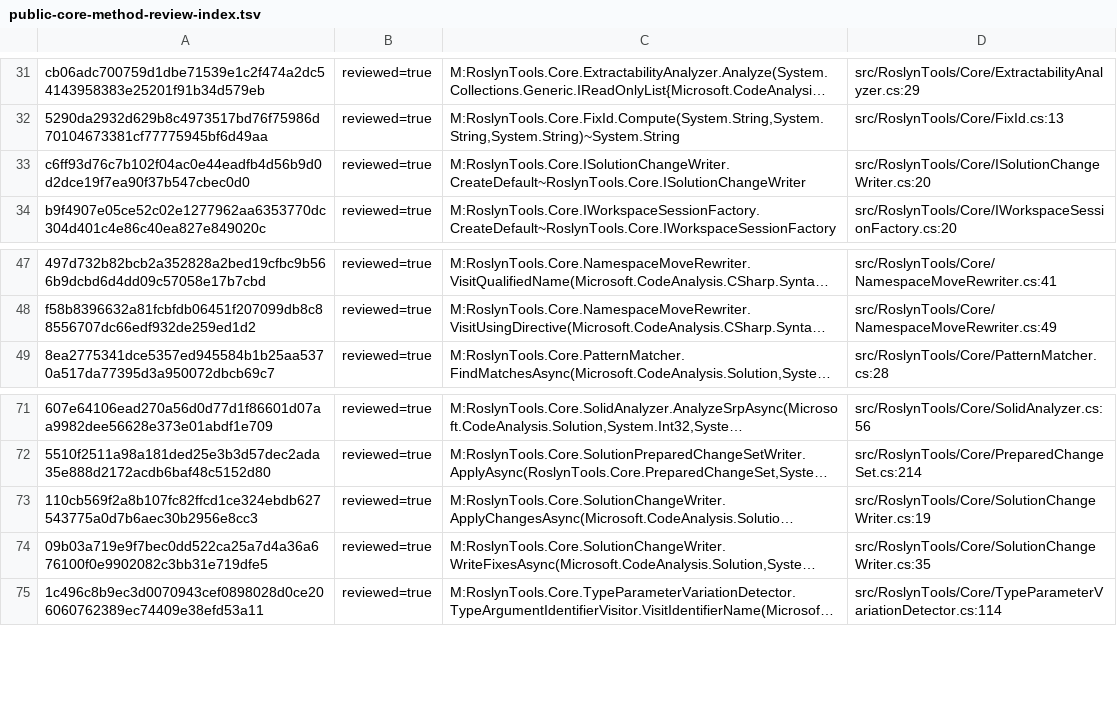
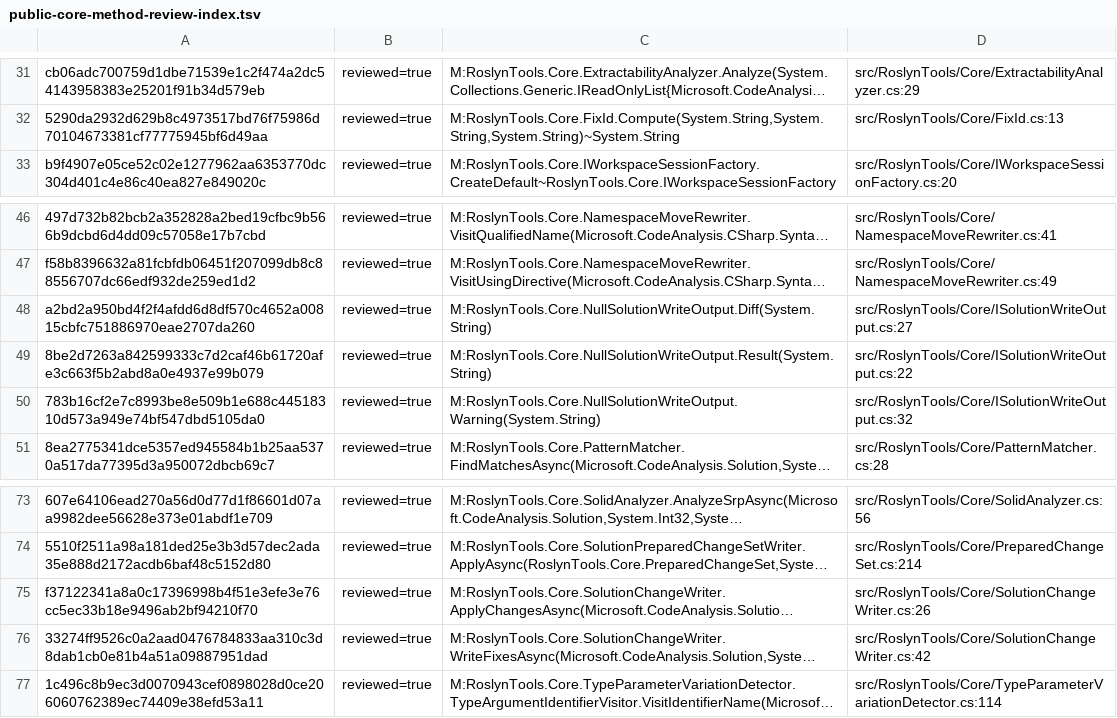
Before and after one commit to DanMarshall909/roslyn-tools, a TSV file: docs/public-core-method-review-index.tsv, drawn as a sheet; only a part is shown, gaps mark what is left out; long unchanged cells end in …; removed rows and columns are numbered as before the commit, all else as after; the diff names each change by its address in the sheet, - before the commit and + after, or states it on an @@ line.

Commit message:
Route solution write reports through a host sink
Why: Core solution writers still emitted diff, result, and warning lines through ambient process output, coupling reusable mutation code to a host channel.

What: Add an explicit Core report sink and a Hosting console adapter; inject it into the shared solution writer. Preserve dry-run text, ordering, channels, and warning prefix. Remove the unused CreateDefault factory, add focused behavioral and architecture tests, and document the contract in ADR-0072 and the Core method review index.

Verification: focused writer and documentation tests; scripts/check-local.sh (3,148 passed, 9 skipped; formatting clean); MCP Release tests (204 passed); independent staged-diff review PASS at SHA256 f051ecf2edef6422ab5e2a8741f3afed18a72855fa2bdc778bd22e2926114208.

Constraints: direct Core calls without an output sink perform the same work but are silent; non-preview writes retain the prepared write path. Shared MCP composition still receives the console sink; a dedicated MCP report sink is a later host concern.

Follow-up: relocate the remaining ambient console and logging types from Core to Hosting, then tighten host-dependency architecture checks for #53.

```diff
--- a/docs/public-core-method-review-index.tsv
+++ b/docs/public-core-method-review-index.tsv
-row 33: c6ff93d76c7b102f04ac0e44eadfb4d56b9d0d2dce19f7ea90f37b547cbec0d0 | reviewed=true | M:RoslynTools.Core.ISolutionChangeWriter.CreateDefault~RoslynTools.Core.ISolutionChangeWriter | src/RoslynTools/Core/ISolutionChangeWriter.cs:20
+row 48: a2bd2a950bd4f2f4afdd6d8df570c4652a00815cbfc751886970eae2707da260 | reviewed=true | M:RoslynTools.Core.NullSolutionWriteOutput.Diff(System.String) | src/RoslynTools/Core/ISolutionWriteOutput.cs:27
+row 49: 8be2d7263a842599333c7d2caf46b61720afe3c663f5b2abd8a0e4937e99b079 | reviewed=true | M:RoslynTools.Core.NullSolutionWriteOutput.Result(System.String) | src/RoslynTools/Core/ISolutionWriteOutput.cs:22
+row 50: 783b16cf2e7c8993be8e509b1e688c44518310d573a949e74bf547dbd5105da0 | reviewed=true | M:RoslynTools.Core.NullSolutionWriteOutput.Warning(System.String) | src/RoslynTools/Core/ISolutionWriteOutput.cs:32
-A75: 110cb569f2a8b107fc82ffcd1ce324ebdb627543775a0d7b6aec30b2956e8cc3
+A75: f37122341a8a0c17396998b4f51e3efe3e76cc5ec33b18e9496ab2bf94210f70
-D75: src/RoslynTools/Core/SolutionChangeWriter.cs:19
+D75: src/RoslynTools/Core/SolutionChangeWriter.cs:26
-A76: 09b03a719e9f7bec0dd522ca25a7d4a36a676100f0e9902082c3bb31e719dfe5
+A76: 33274ff9526c0a2aad0476784833aa310c3d8dab1cb0e81b4a51a09887951dad
-D76: src/RoslynTools/Core/SolutionChangeWriter.cs:35
+D76: src/RoslynTools/Core/SolutionChangeWriter.cs:42
```
Also changed, not shown: 14 other files.
